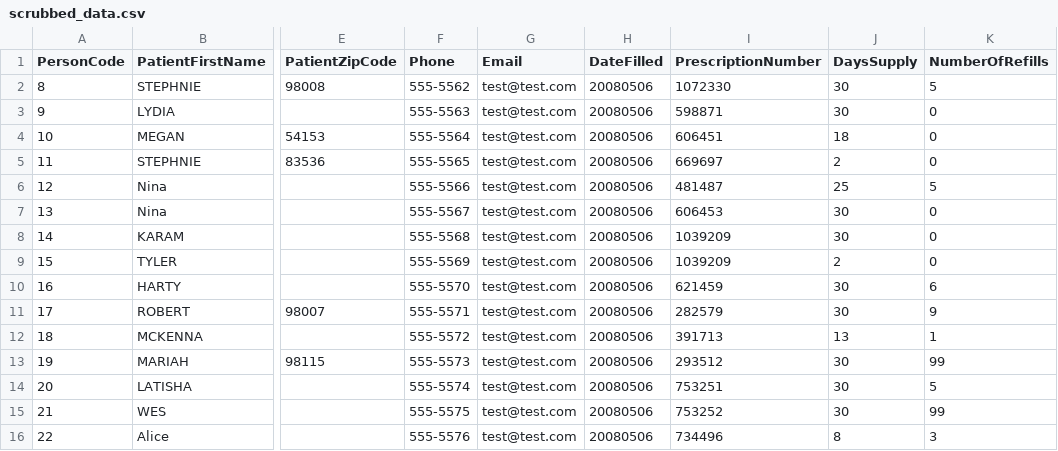
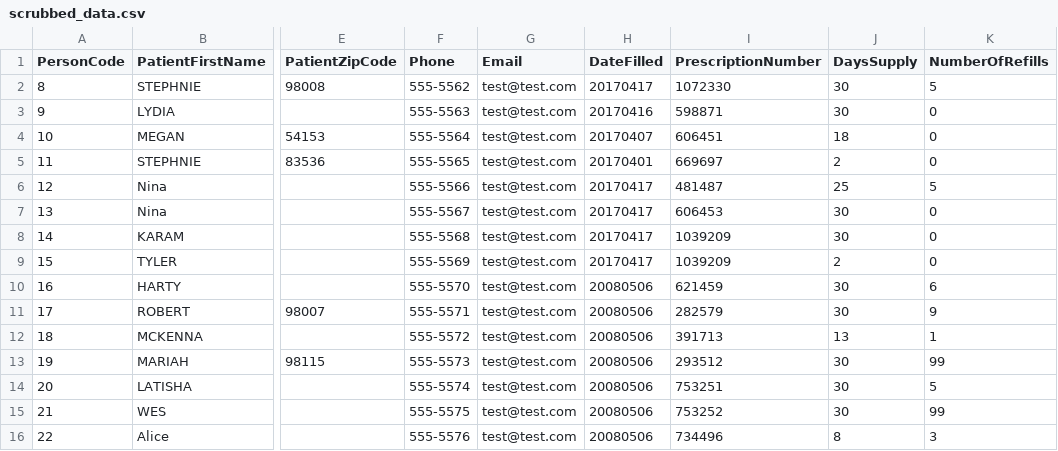
Before and after one commit to CalgaryMichael/PPOk, a CSV file: PPOK_System/PPOK_System/data/scrubbed_data.csv, drawn as a sheet; only a part is shown, gaps mark what is left out; the diff names each change by its address in the sheet, - before the commit and + after, or states it on an @@ line.

```diff
--- a/PPOK_System/PPOK_System/data/scrubbed_data.csv
+++ b/PPOK_System/PPOK_System/data/scrubbed_data.csv
-H2 (DateFilled): 20080506
+H2 (DateFilled): 20170417
-H3 (DateFilled): 20080506
+H3 (DateFilled): 20170416
-H4 (DateFilled): 20080506
+H4 (DateFilled): 20170407
-H5 (DateFilled): 20080506
+H5 (DateFilled): 20170401
-H6:H9 (DateFilled): 20080506
+H6:H9 (DateFilled): 20170417
```
Also changed, not shown: 10 other files.
